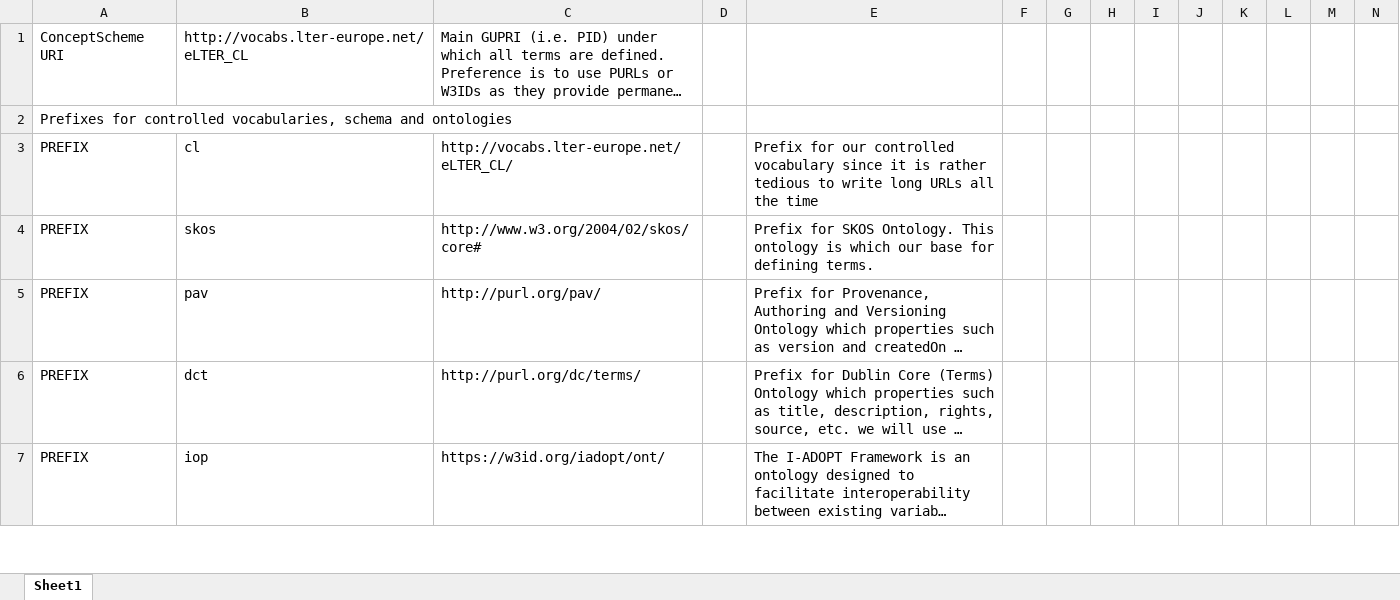
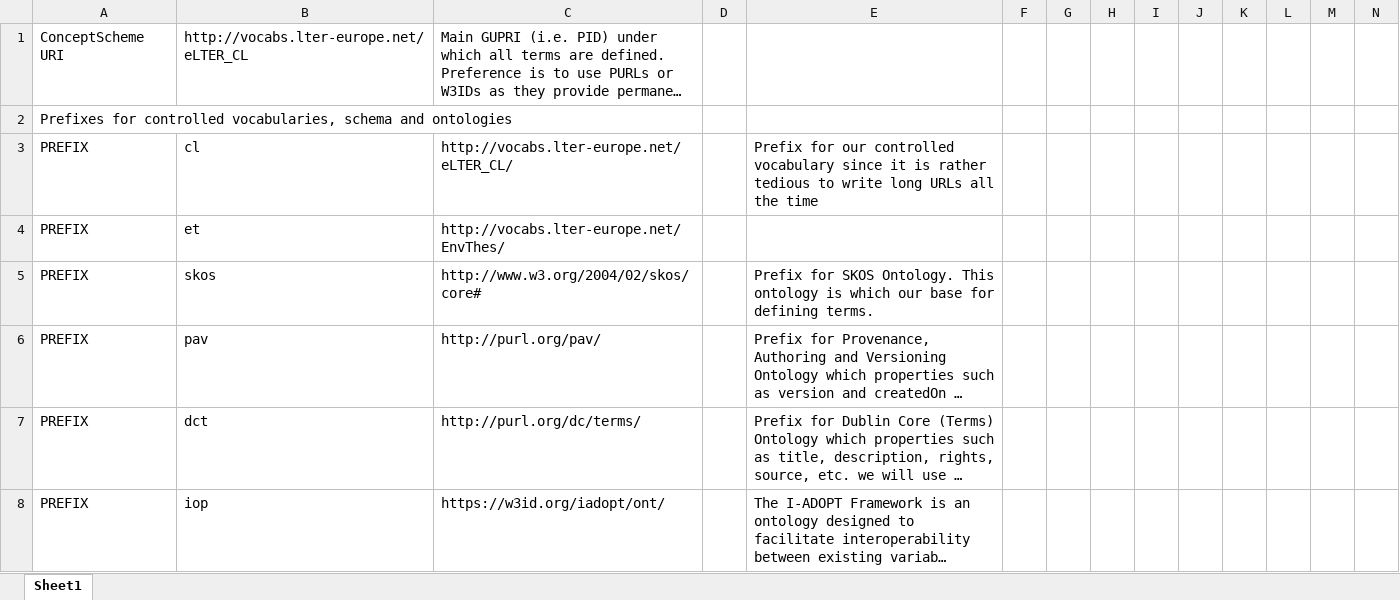
Before and after one commit to LTER-Europe/eLTER_CL, an Excel workbook: vocabulary.xlsx, sheet Sheet1, drawn as a sheet; only a part is shown; long unchanged cells end in …; values as stored, in another font and other column widths than the file's, no borders; rows hold the shown columns only; the diff covers the shown part only; the diff names each change by its address in the sheet, - before the commit and + after, or states it on an @@ line.

```diff
--- a/vocabulary.xlsx (sheet Sheet1)
+++ b/vocabulary.xlsx (sheet Sheet1)
+row 4: PREFIX | et | http://vocabs.lter-europe.net/EnvThes/
```
Also changed, not shown: 41 added rows elsewhere in this sheet, 4 other files.
